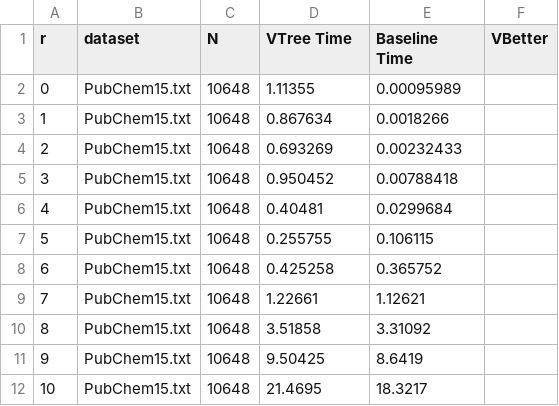
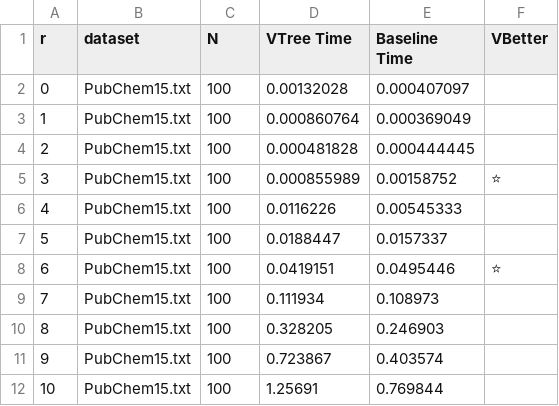
Before and after one commit to weathon/GED2, a CSV file: res.csv, drawn as a sheet.

```diff
--- a/res.csv
+++ b/res.csv
@@ -1,12 +1,12 @@
 r,dataset,N,VTree Time,Baseline Time,VBetter
-0,PubChem15.txt,10648,1.11355,0.00095989,
-1,PubChem15.txt,10648,0.867634,0.0018266,
-2,PubChem15.txt,10648,0.693269,0.00232433,
-3,PubChem15.txt,10648,0.950452,0.00788418,
-4,PubChem15.txt,10648,0.40481,0.0299684,
-5,PubChem15.txt,10648,0.255755,0.106115,
-6,PubChem15.txt,10648,0.425258,0.365752,
-7,PubChem15.txt,10648,1.22661,1.12621,
-8,PubChem15.txt,10648,3.51858,3.31092,
-9,PubChem15.txt,10648,9.50425,8.6419,
-10,PubChem15.txt,10648,21.4695,18.3217,
+0,PubChem15.txt,100,0.00132028,0.000407097,
+1,PubChem15.txt,100,0.000860764,0.000369049,
+2,PubChem15.txt,100,0.000481828,0.000444445,
+3,PubChem15.txt,100,0.000855989,0.00158752,⭐
+4,PubChem15.txt,100,0.0116226,0.00545333,
+5,PubChem15.txt,100,0.0188447,0.0157337,
+6,PubChem15.txt,100,0.0419151,0.0495446,⭐
+7,PubChem15.txt,100,0.111934,0.108973,
+8,PubChem15.txt,100,0.328205,0.246903,
+9,PubChem15.txt,100,0.723867,0.403574,
+10,PubChem15.txt,100,1.25691,0.769844,
```
Also changed, not shown: 5 other files.
